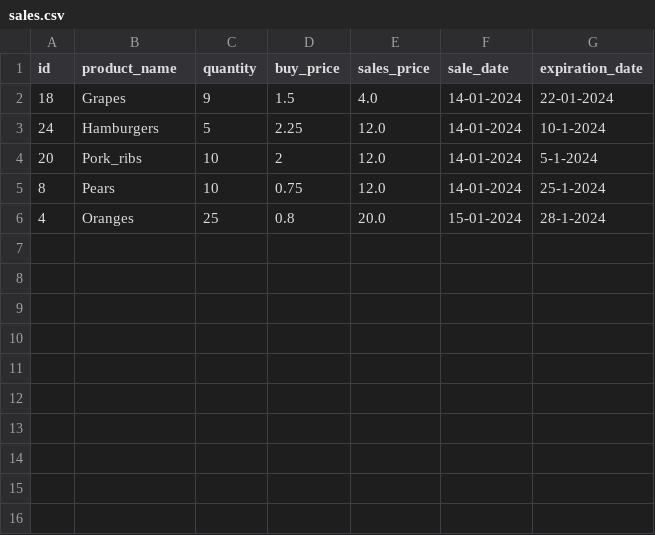
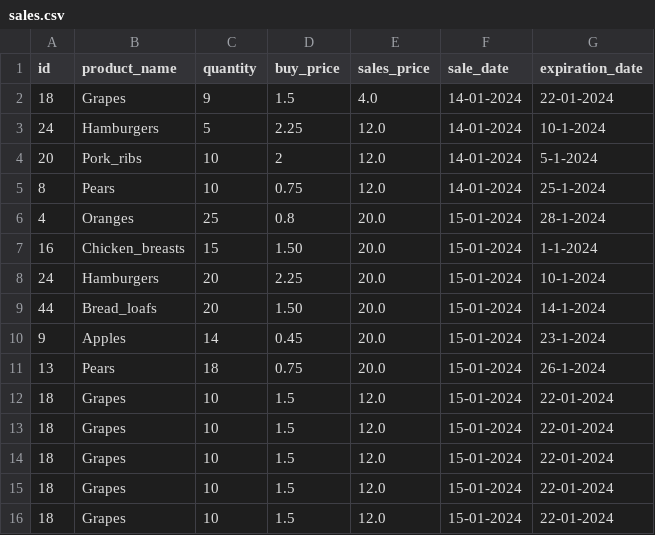
Before and after one commit to gerbenvos18/Local_Superpy, a CSV file: sales.csv, drawn as a sheet.

```diff
--- a/sales.csv
+++ b/sales.csv
@@ -6 +6,11 @@ id,product_name,quantity,buy_price,sales_price,sale_date,expiration_date
 4,Oranges,25,0.8,20.0,15-01-2024,28-1-2024
+16,Chicken_breasts,15,1.50,20.0,15-01-2024,1-1-2024
+24,Hamburgers,20,2.25,20.0,15-01-2024,10-1-2024
+44,Bread_loafs,20,1.50,20.0,15-01-2024,14-1-2024
+9,Apples,14,0.45,20.0,15-01-2024,23-1-2024
+13,Pears,18,0.75,20.0,15-01-2024,26-1-2024
+18,Grapes,10,1.5,12.0,15-01-2024,22-01-2024
+18,Grapes,10,1.5,12.0,15-01-2024,22-01-2024
+18,Grapes,10,1.5,12.0,15-01-2024,22-01-2024
+18,Grapes,10,1.5,12.0,15-01-2024,22-01-2024
+18,Grapes,10,1.5,12.0,15-01-2024,22-01-2024
```
Also changed, not shown: inventory.csv, 3 other files.
